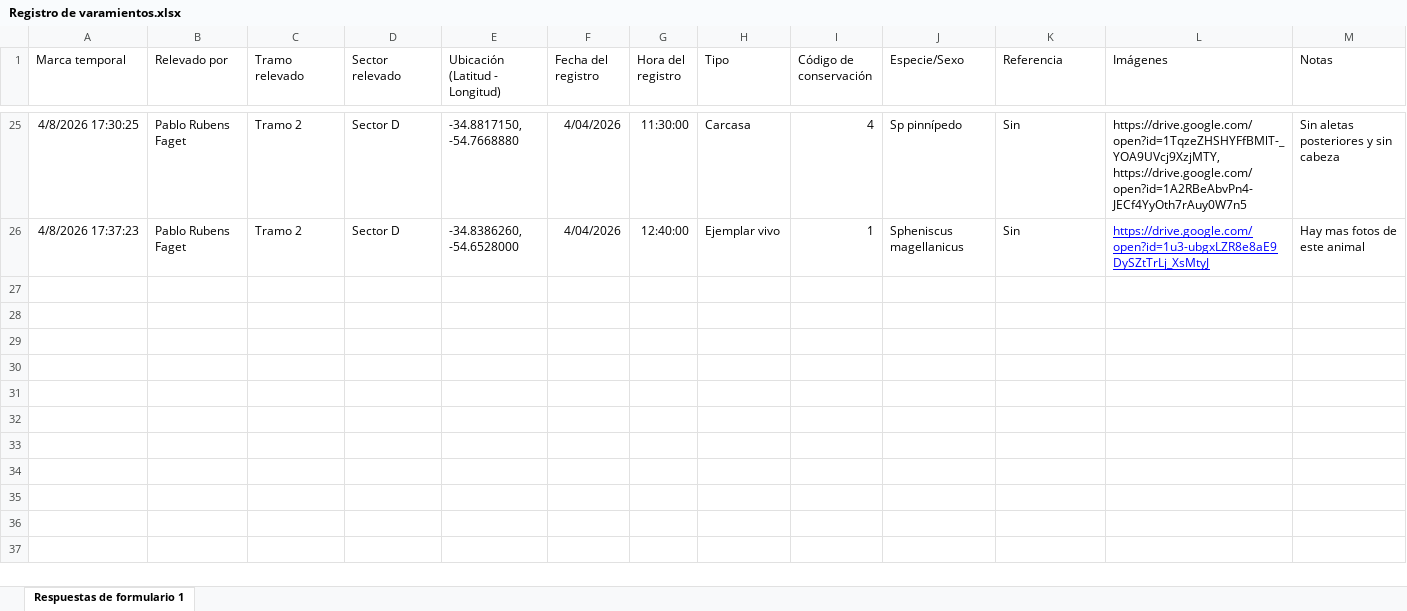
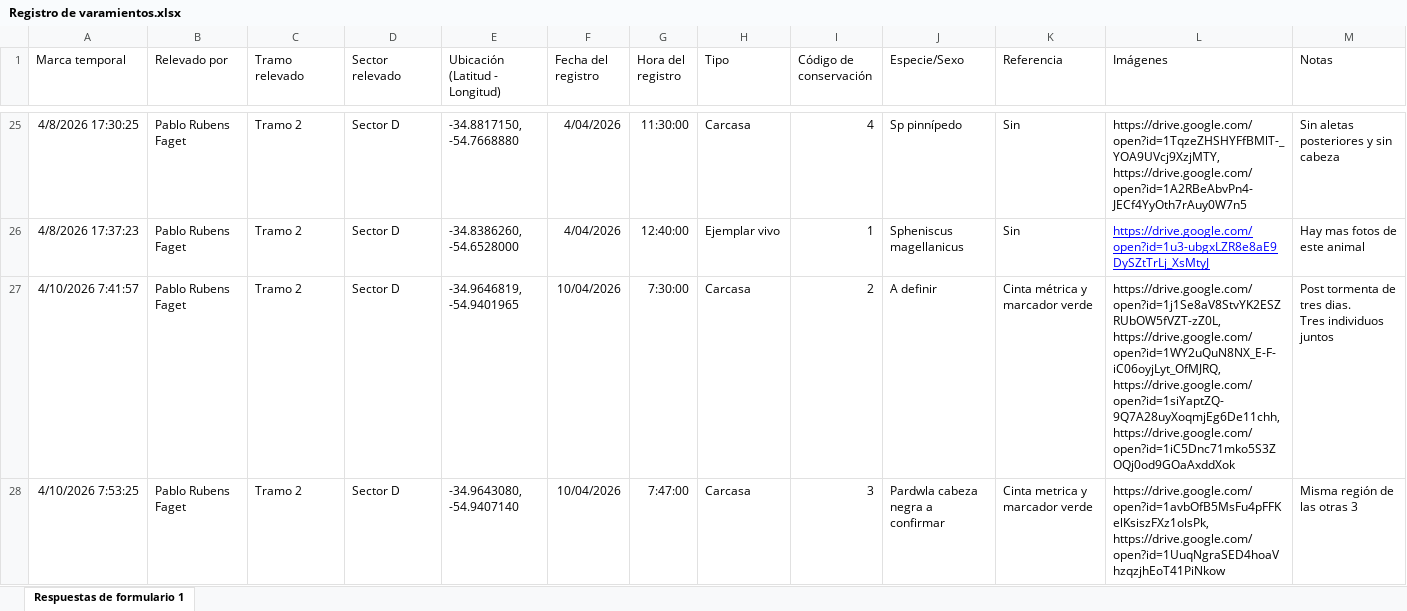
Before and after one commit to germanl8/registros-kml, an Excel workbook: Respaldo_PMPUy/Formulario (no editar manualmente)/Registro de varamientos.xlsx, sheet Respuestas de formulario 1, drawn as a sheet; only a part is shown, gaps mark what is left out; values as stored, in another font and other column widths than the file's, no borders; charts and pictures and table styles not drawn; ↵ is a line break in a cell; the diff names each change by its address in the sheet, - before the commit and + after, or states it on an @@ line.

Commit message:
Backup PMPUy: Registro de varamientos.xlsx

```diff
--- a/Respaldo_PMPUy/Formulario (no editar manualmente)/Registro de varamientos.xlsx (sheet Respuestas de formulario 1)
+++ b/Respaldo_PMPUy/Formulario (no editar manualmente)/Registro de varamientos.xlsx (sheet Respuestas de formulario 1)
+row 27: 4/10/2026 7:41:57 | Pablo Rubens Faget | Tramo 2 | Sector D | -34.9646819, -54.9401965 | 10/04/2026 | 7:30:00 | Carcasa | 2 | A definir | Cinta métrica y marcador verde | https://drive.google.com/open?id=1j1Se8aV8StvYK2ESZRUbOW5fVZT-zZ0L, https://drive.google.com/open?id=1WY2uQuN8NX_E-F-iC06oyjLyt_OfMJRQ, https://drive.google.com/open?id=1siYaptZQ-9Q7A28uyXoqmjEg6De11chh, https://drive.google.com/open?id=1iC5Dnc71mko5S3ZOQj0od9GOaAxddXok | Post tormenta de tres dias. ↵ Tres individuos juntos
+row 28: 4/10/2026 7:53:25 | Pablo Rubens Faget | Tramo 2 | Sector D | -34.9643080, -54.9407140 | 10/04/2026 | 7:47:00 | Carcasa | 3 | Pardwla cabeza negra a confirmar | Cinta metrica y marcador verde | https://drive.google.com/open?id=1avbOfB5MsFu4pFFKelKsiszFXz1olsPk, https://drive.google.com/open?id=1UuqNgraSED4hoaVhzqzjhEoT41PiNkow | Misma región de las otras 3
```
